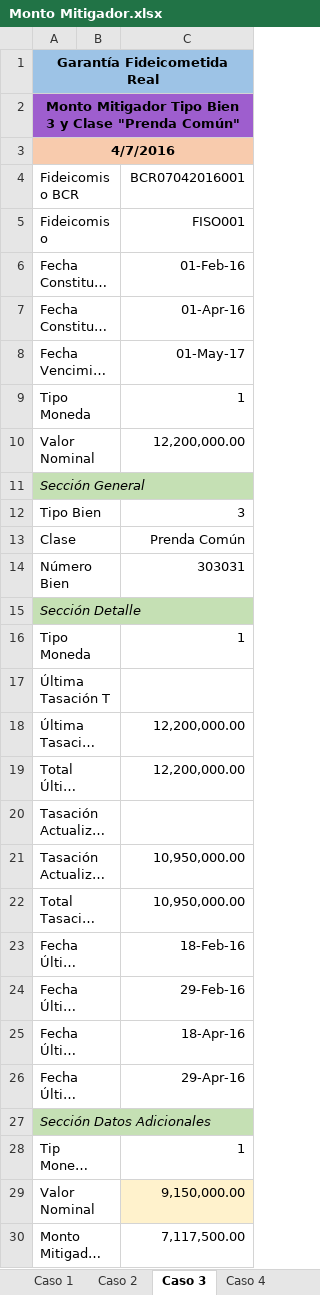
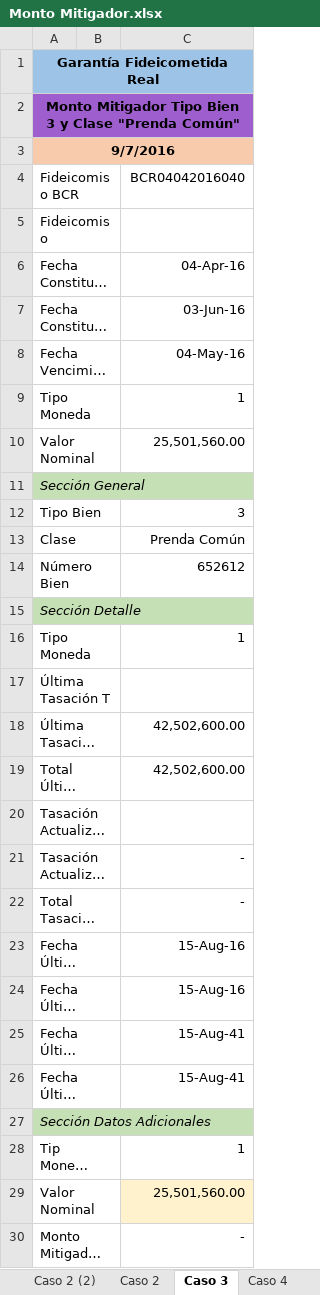
Before and after one commit to amartinellicr/SIGANEM, an Excel workbook: FASE_2_SPRINT_3/PRUEBAS_TECNICAS/Monto Mitigador.xlsx, sheet Caso 3, drawn as a sheet; only a part is shown; long unchanged cells end in …; values as stored, in another font and other column widths than the file's, no borders; the diff covers the shown part only; the diff names each change by its address in the sheet, - before the commit and + after, or states it on an @@ line.

```diff
--- a/FASE_2_SPRINT_3/PRUEBAS_TECNICAS/Monto Mitigador.xlsx (sheet Caso 3)
+++ b/FASE_2_SPRINT_3/PRUEBAS_TECNICAS/Monto Mitigador.xlsx (sheet Caso 3)
+sheet tab: Caso 2 (2)
-A3: 4/7/2016
+A3: 9/7/2016
-C4: BCR07042016001
+C4: BCR04042016040
-C5: FISO001
+C5: (empty)
-C6: 01-Feb-16
+C6: 04-Apr-16
-C7: 01-Apr-16
+C7: 03-Jun-16
-C8: 01-May-17
+C8: 04-May-16
-C10: 12,200,000.00
+C10: 25,501,560.00
-C14: 303031
+C14: 652612
-C18:C19: 12,200,000.00
+C18:C19: 42,502,600.00
-C21:C22: 10,950,000.00
+C21:C22: -
-C23: 18-Feb-16
+C23: 15-Aug-16
-C24: 29-Feb-16
+C24: 15-Aug-16
-C25: 18-Apr-16
+C25: 15-Aug-41
-C26: 29-Apr-16
+C26: 15-Aug-41
-C29: 9,150,000.00
+C29: 25,501,560.00
-C30: 7,117,500.00
+C30: -
```
Also changed, not shown: 2 added rows, 2 removed rows and 9 edited cells elsewhere in this sheet, sheet Caso 2, sheet Caso 1, sheet Caso 5, sheet Caso 4, FASE_2_SPRINT_3/PRUEBAS_TECNICAS/Porcentaje_Responsabilidad.xlsx, 8 other files.
